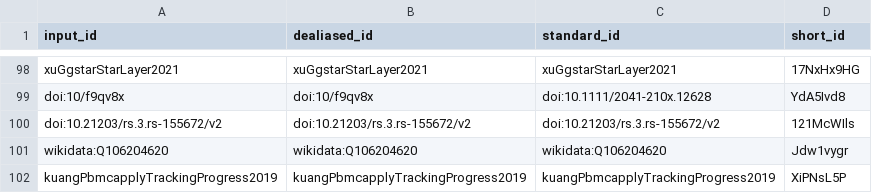
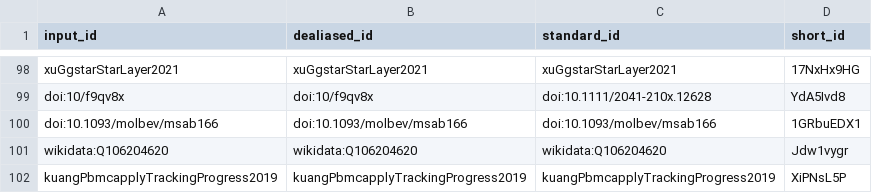
Before and after one commit to lotusnprod/lotus-manuscript, a TSV file: citations.tsv, drawn as a sheet; only a part is shown, gaps mark what is left out; removed rows and columns are numbered as before the commit, all else as after; the diff names each change by its address in the sheet, - before the commit and + after, or states it on an @@ line.

```diff
--- a/citations.tsv
+++ b/citations.tsv
-row 100: doi:10.21203/rs.3.rs-155672/v2 | doi:10.21203/rs.3.rs-155672/v2 | doi:10.21203/rs.3.rs-155672/v2 | 121McWIls
+row 100: doi:10.1093/molbev/msab166 | doi:10.1093/molbev/msab166 | doi:10.1093/molbev/msab166 | 1GRbuEDX1
```
Also changed, not shown: 6 other files.
